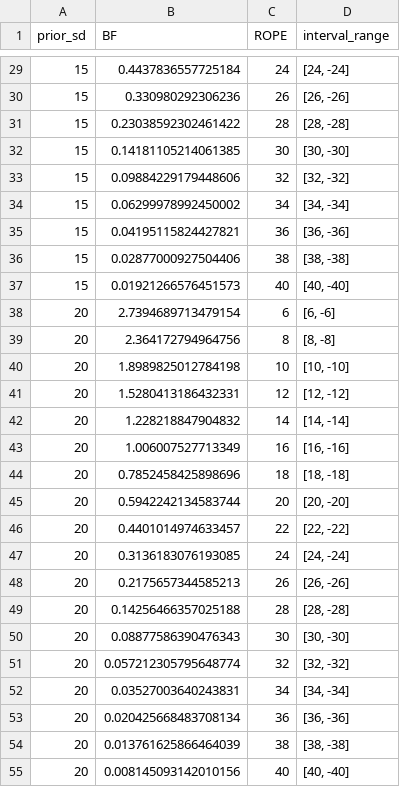
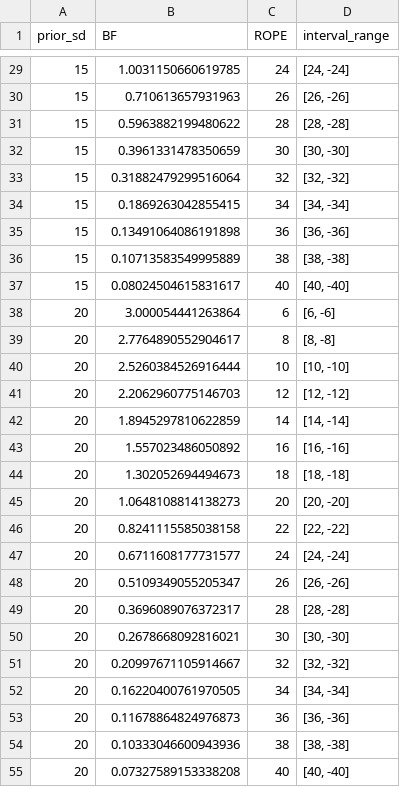
Before and after one commit to michael-franke/bayes_factors_intervals_tutorial, a CSV file: models/loop_results.csv, drawn as a sheet; only a part is shown, gaps mark what is left out; the diff covers the shown part only.

```diff
--- a/models/loop_results.csv
+++ b/models/loop_results.csv
@@ -29,27 +29,27 @@ prior_sd,BF,ROPE,interval_range
-15,0.4437836557725184,24,"[24, -24]"
-15,0.330980292306236,26,"[26, -26]"
-15,0.23038592302461422,28,"[28, -28]"
-15,0.14181105214061385,30,"[30, -30]"
-15,0.09884229179448606,32,"[32, -32]"
-15,0.06299978992450002,34,"[34, -34]"
-15,0.04195115824427821,36,"[36, -36]"
-15,0.02877000927504406,38,"[38, -38]"
-15,0.01921266576451573,40,"[40, -40]"
-20,2.7394689713479154,6,"[6, -6]"
-20,2.364172794964756,8,"[8, -8]"
-20,1.8989825012784198,10,"[10, -10]"
-20,1.5280413186432331,12,"[12, -12]"
-20,1.228218847904832,14,"[14, -14]"
-20,1.006007527713349,16,"[16, -16]"
-20,0.7852458425898696,18,"[18, -18]"
-20,0.5942242134583744,20,"[20, -20]"
-20,0.4401014974633457,22,"[22, -22]"
-20,0.3136183076193085,24,"[24, -24]"
-20,0.2175657344585213,26,"[26, -26]"
-20,0.14256466357025188,28,"[28, -28]"
-20,0.08877586390476343,30,"[30, -30]"
-20,0.057212305795648774,32,"[32, -32]"
-20,0.03527003640243831,34,"[34, -34]"
-20,0.020425668483708134,36,"[36, -36]"
-20,0.013761625866464039,38,"[38, -38]"
-20,0.008145093142010156,40,"[40, -40]"
+15,1.0031150660619785,24,"[24, -24]"
+15,0.710613657931963,26,"[26, -26]"
+15,0.5963882199480622,28,"[28, -28]"
+15,0.3961331478350659,30,"[30, -30]"
+15,0.31882479299516064,32,"[32, -32]"
+15,0.1869263042855415,34,"[34, -34]"
+15,0.13491064086191898,36,"[36, -36]"
+15,0.10713583549995889,38,"[38, -38]"
+15,0.08024504615831617,40,"[40, -40]"
+20,3.000054441263864,6,"[6, -6]"
+20,2.7764890552904617,8,"[8, -8]"
+20,2.5260384526916444,10,"[10, -10]"
+20,2.2062960775146703,12,"[12, -12]"
+20,1.8945297810622859,14,"[14, -14]"
+20,1.557023486050892,16,"[16, -16]"
+20,1.302052694494673,18,"[18, -18]"
+20,1.0648108814138273,20,"[20, -20]"
+20,0.8241115585038158,22,"[22, -22]"
+20,0.6711608177731577,24,"[24, -24]"
+20,0.5109349055205347,26,"[26, -26]"
+20,0.3696089076372317,28,"[28, -28]"
+20,0.2678668092816021,30,"[30, -30]"
+20,0.20997671105914667,32,"[32, -32]"
+20,0.16220400761970505,34,"[34, -34]"
+20,0.11678864824976873,36,"[36, -36]"
+20,0.10333046600943936,38,"[38, -38]"
+20,0.07327589153338208,40,"[40, -40]"
```
Also changed, not shown: 63 edited cells elsewhere in this file, 10 other files.
